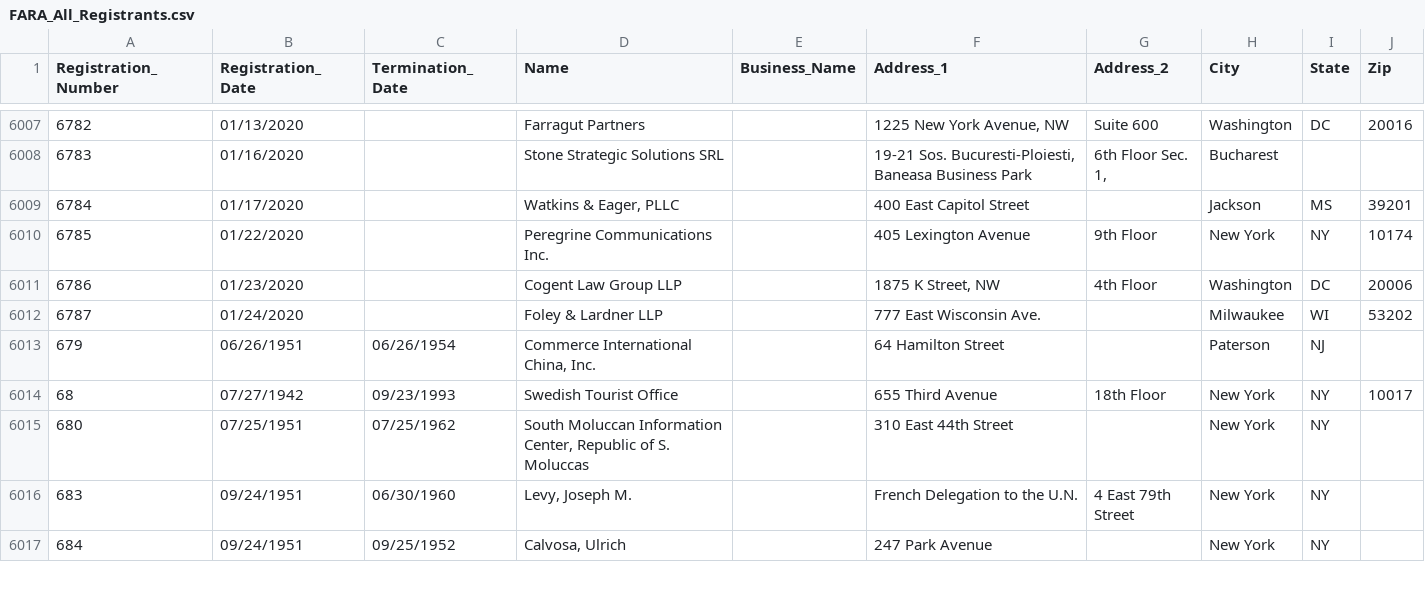
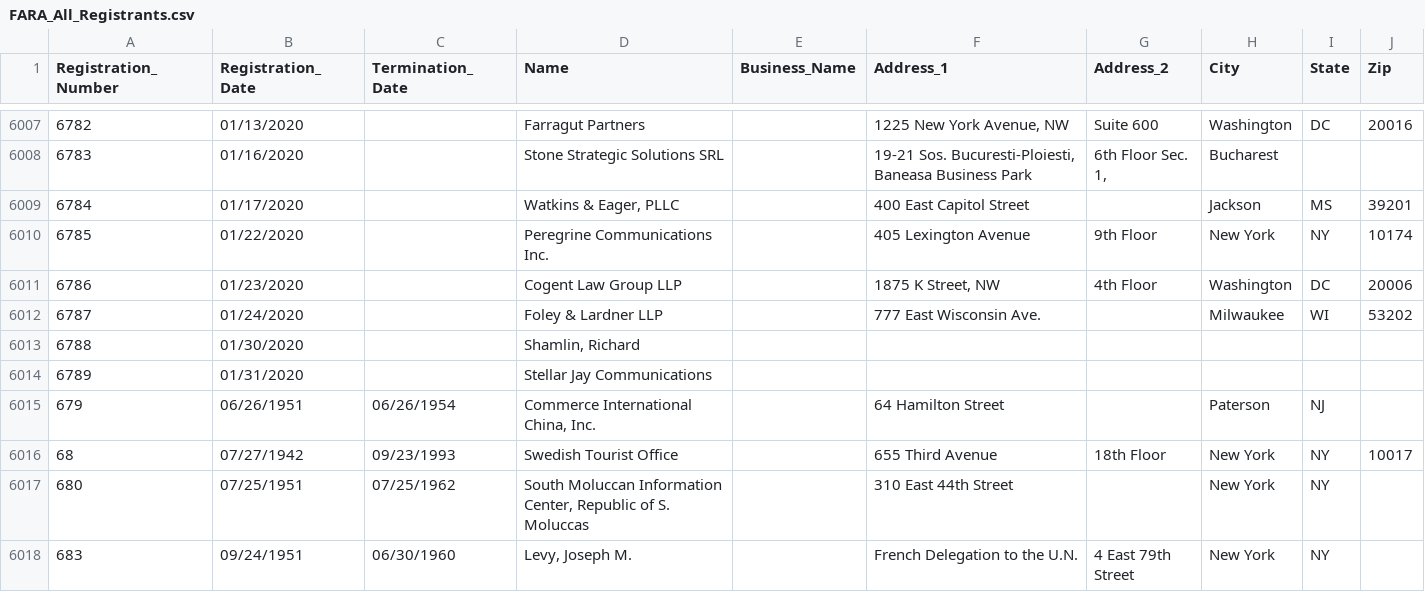
Before and after one commit to simonw/fara-history, a CSV file: FARA_All_Registrants.csv, drawn as a sheet; only a part is shown, gaps mark what is left out; the shorter side is filled out with more unchanged rows.

Commit message:
2 rows added
  Registration_Number: 6788
  Registration_Date: 01/30/2020
  Termination_Date:
  Name: Shamlin, Richard
  Business_Name:
  Address_1:
  Address_2:
  City:
  State:
  Zip:

  Registration_Number: 6789
  Registration_Date: 01/31/2020
  Termination_Date:
  Name: Stellar Jay Communications
  Business_Name:
  Address_1:
  Address_2:
  City:
  State:
  Zip:

[skip ci]

```diff
--- a/FARA_All_Registrants.csv
+++ b/FARA_All_Registrants.csv
@@ -6012,2 +6012,4 @@
 "6787","01/24/2020","","Foley & Lardner LLP","","777 East Wisconsin Ave.","","Milwaukee","WI","53202"
+"6788","01/30/2020","","Shamlin, Richard","","","","","",""
+"6789","01/31/2020","","Stellar Jay Communications","","","","","",""
 "679","06/26/1951","06/26/1954","Commerce International China, Inc.","","64 Hamilton Street","","Paterson","NJ",""
```
